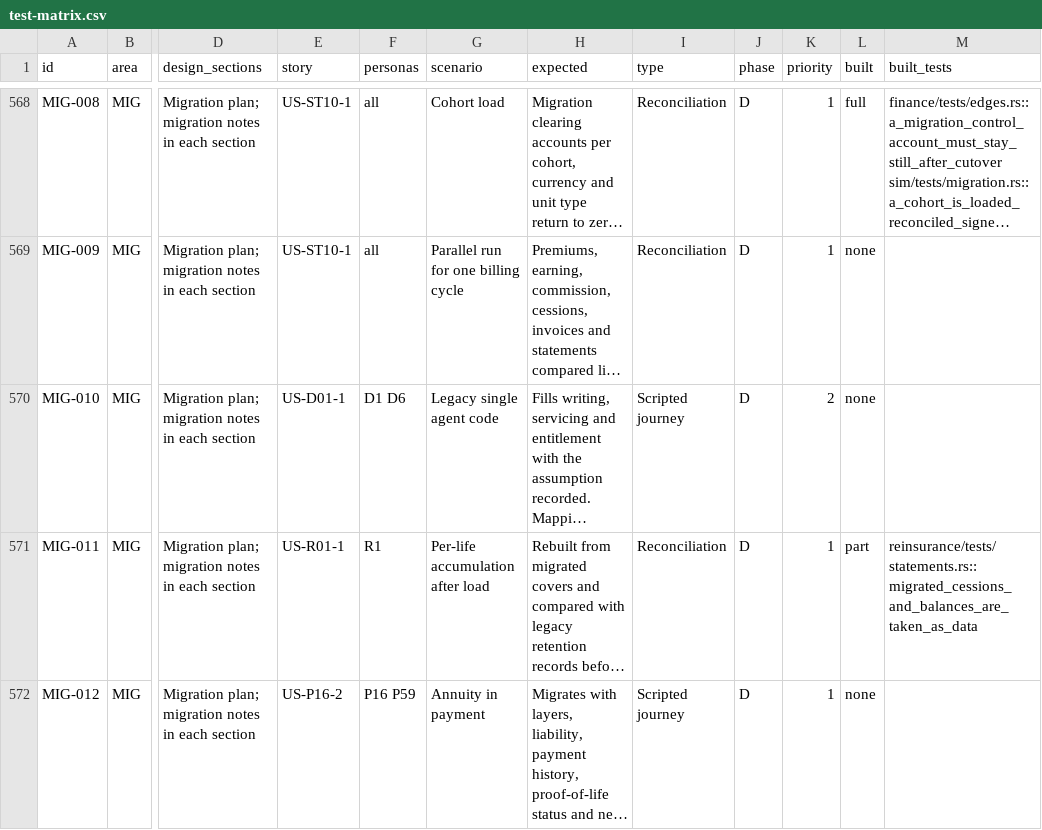
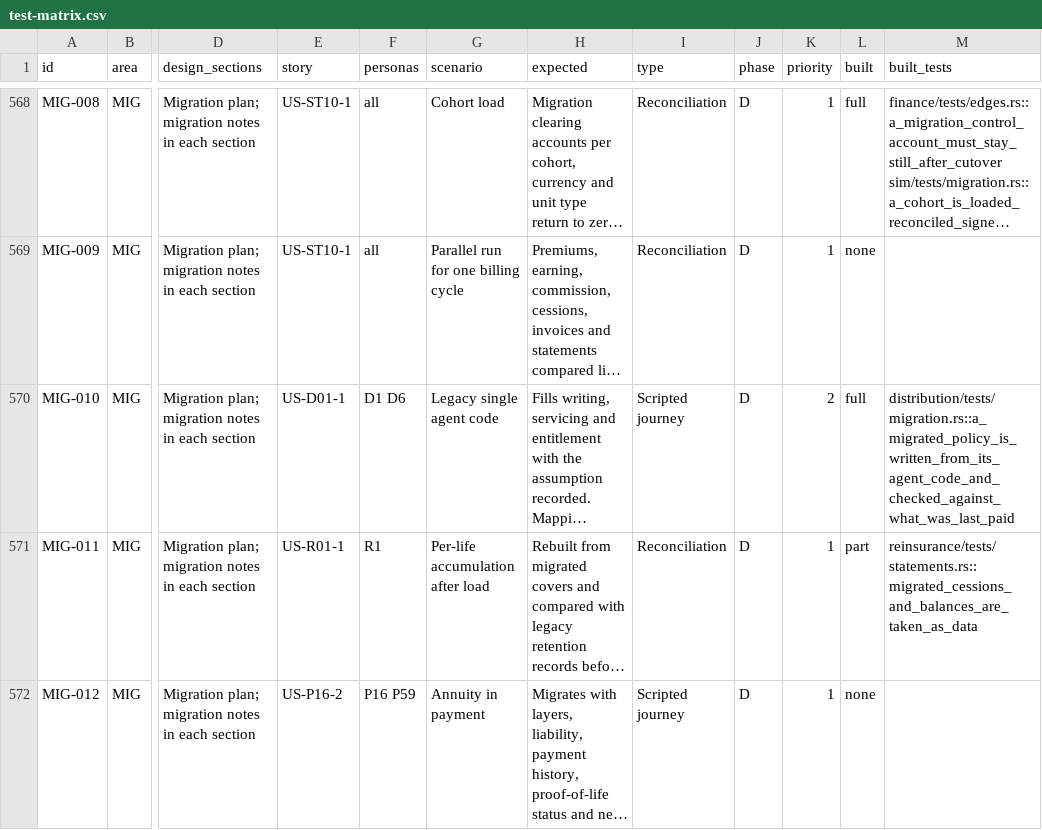
Before and after one commit to mitchell-johnson/Insurance, a CSV file: docs/testing/personas/test-matrix.csv, drawn as a sheet; only a part is shown, gaps mark what is left out; long unchanged cells end in …; the diff names each change by its address in the sheet, - before the commit and + after, or states it on an @@ line.

```diff
--- a/docs/testing/personas/test-matrix.csv
+++ b/docs/testing/personas/test-matrix.csv
-L570 (built): none
+L570 (built): full
-M570 (built_tests): (empty)
+M570 (built_tests): distribution/tests/migration.rs::a_migrated_policy_is_written_from_its_agent_code_and_checked_against_what_was_last_paid
```
Also changed, not shown: 13 other files.
